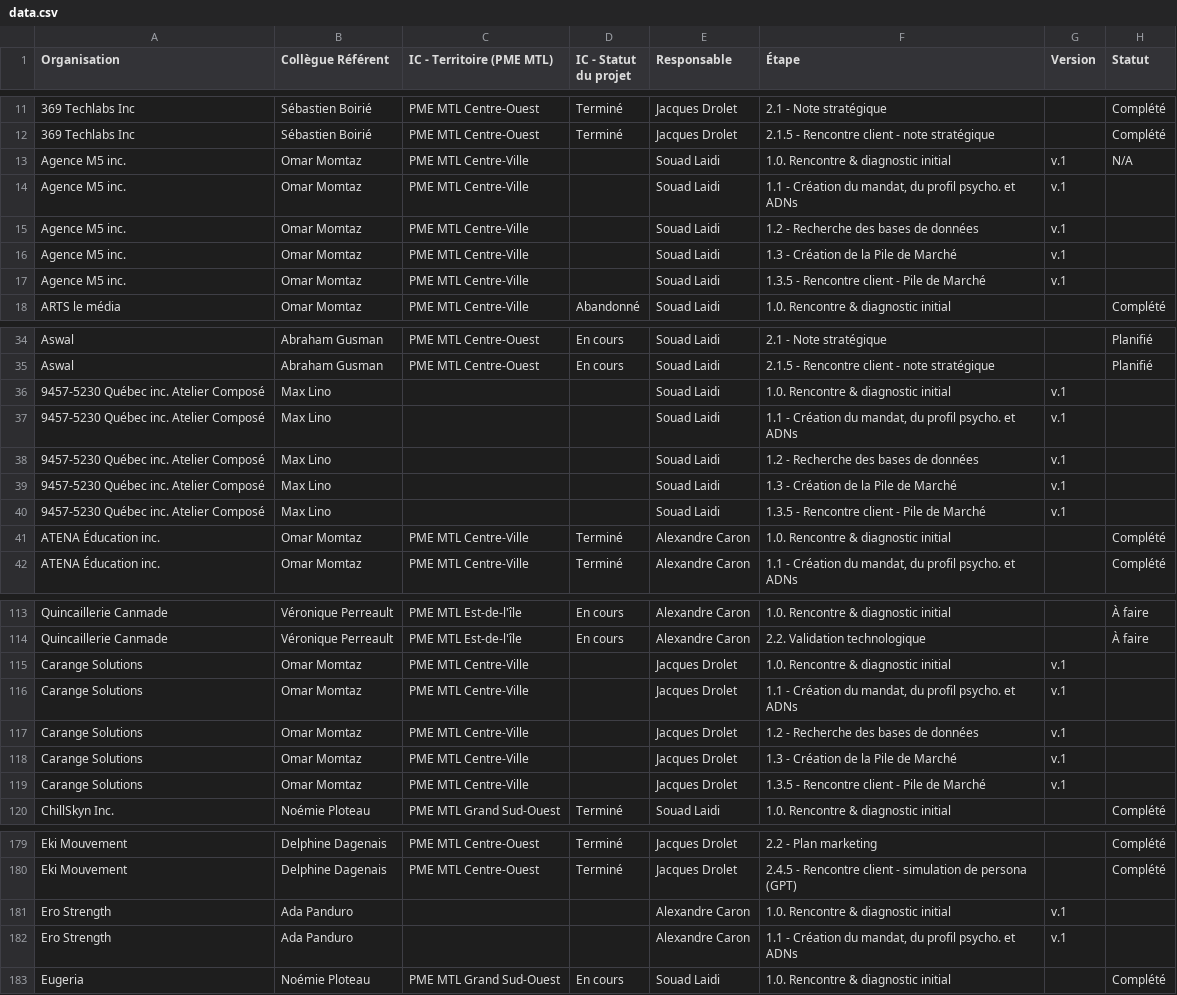
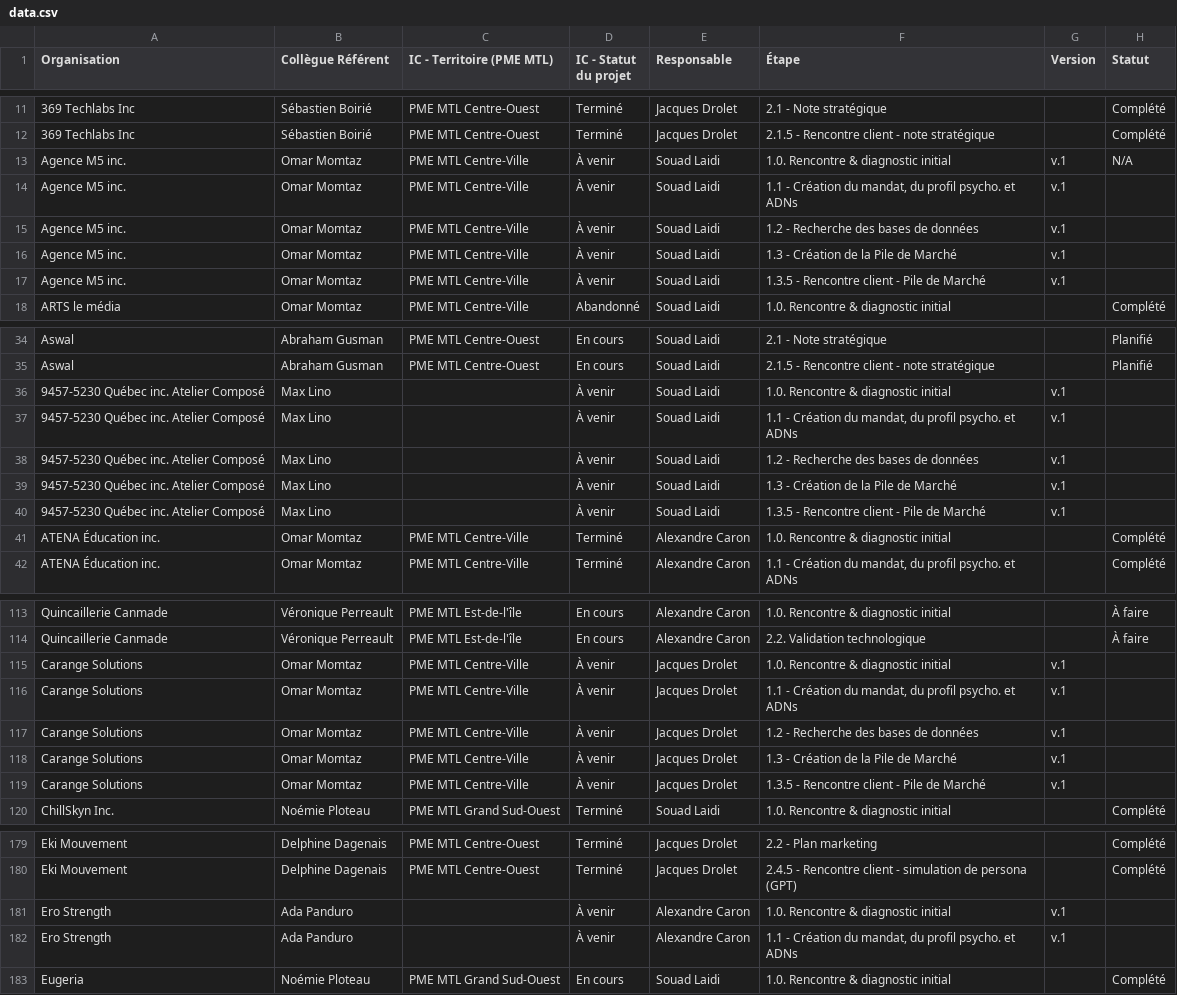
Before and after one commit to MagellanPIC/dossiers, a CSV file: data.csv, drawn as a sheet; only a part is shown, gaps mark what is left out; the diff covers the shown part only; the diff names each change by its address in the sheet, - before the commit and + after, or states it on an @@ line.

Commit message:
Mise à jour data.csv - 2026-09-01

```diff
--- a/data.csv
+++ b/data.csv
-D13:D17 (IC - Statut du projet): (empty)
+D13:D17 (IC - Statut du projet): À venir
-D36:D40 (IC - Statut du projet): (empty)
+D36:D40 (IC - Statut du projet): À venir
-D115:D119 (IC - Statut du projet): (empty)
+D115:D119 (IC - Statut du projet): À venir
-D181:D182 (IC - Statut du projet): (empty)
+D181:D182 (IC - Statut du projet): À venir
```
Also changed, not shown: 15 edited cells elsewhere in this file.
